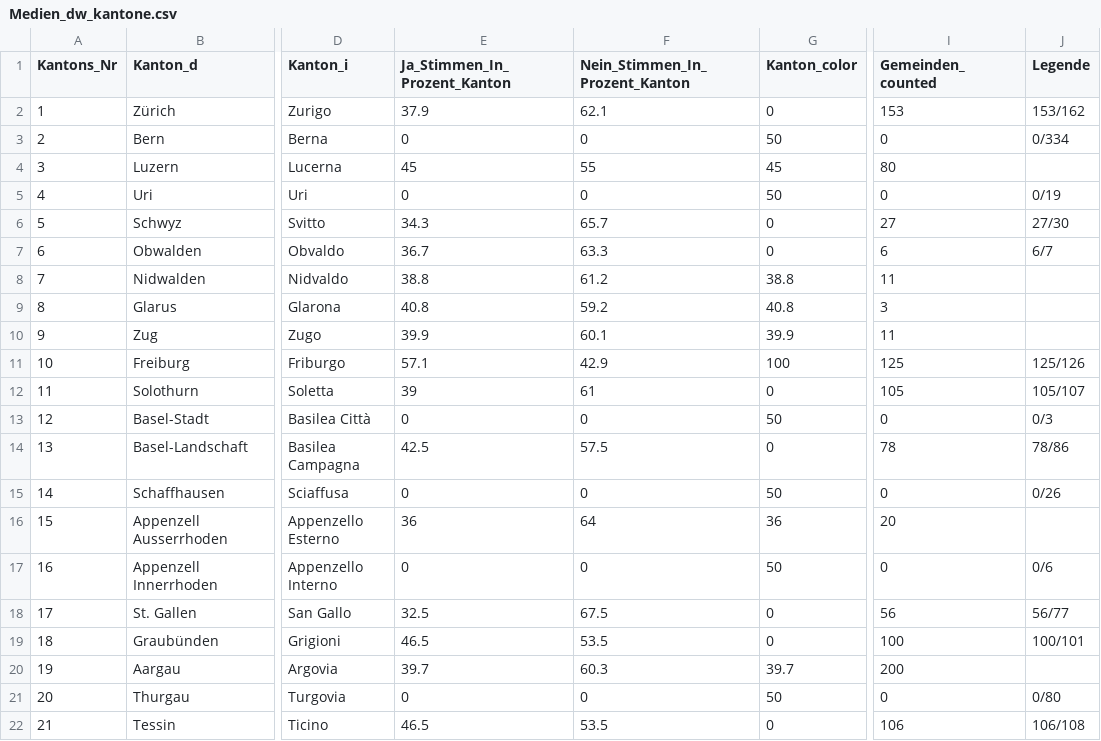
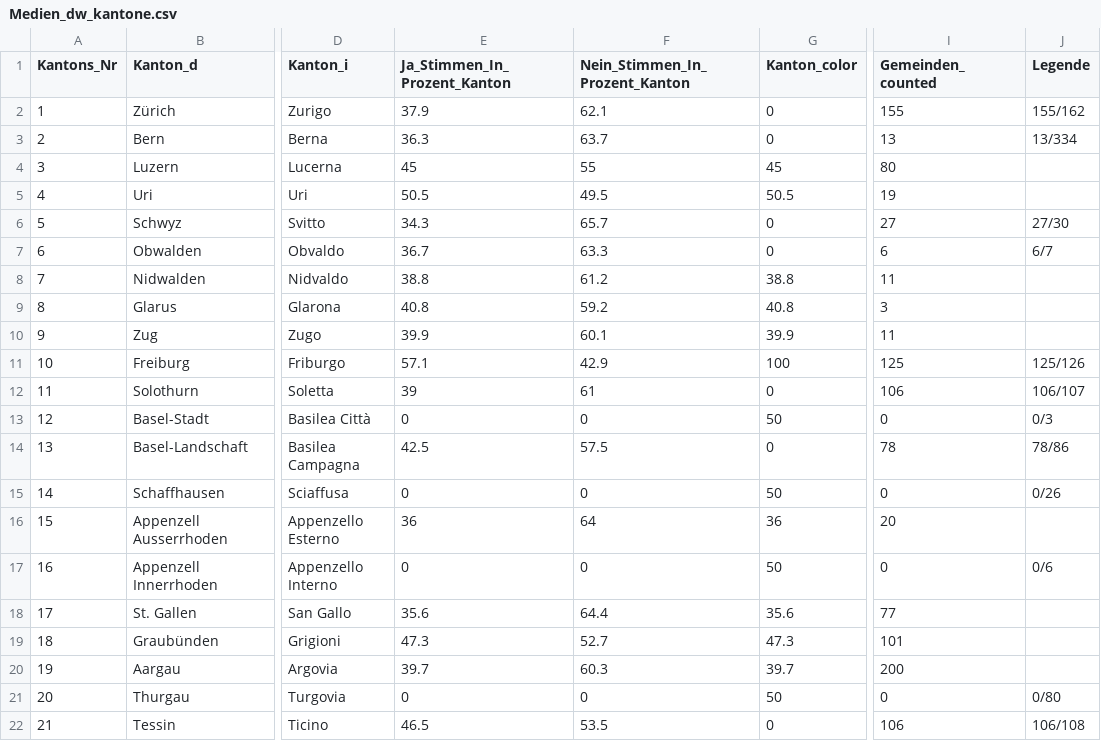
Before and after one commit to awp-finanznachrichten/lena_februar2022, a CSV file: Output/Medien_dw_kantone.csv, drawn as a sheet; only a part is shown, gaps mark what is left out; the diff names each change by its address in the sheet, - before the commit and + after, or states it on an @@ line.

```diff
--- a/Output/Medien_dw_kantone.csv
+++ b/Output/Medien_dw_kantone.csv
-I2 (Gemeinden_counted): 153
+I2 (Gemeinden_counted): 155
-J2 (Legende): 153/162
+J2 (Legende): 155/162
-E3 (Ja_Stimmen_In_Prozent_Kanton): 0
+E3 (Ja_Stimmen_In_Prozent_Kanton): 36.3
-F3 (Nein_Stimmen_In_Prozent_Kanton): 0
+F3 (Nein_Stimmen_In_Prozent_Kanton): 63.7
-G3 (Kanton_color): 50
+G3 (Kanton_color): 0
-I3 (Gemeinden_counted): 0
+I3 (Gemeinden_counted): 13
-J3 (Legende): 0/334
+J3 (Legende): 13/334
-E5 (Ja_Stimmen_In_Prozent_Kanton): 0
+E5 (Ja_Stimmen_In_Prozent_Kanton): 50.5
-F5 (Nein_Stimmen_In_Prozent_Kanton): 0
+F5 (Nein_Stimmen_In_Prozent_Kanton): 49.5
-G5 (Kanton_color): 50
+G5 (Kanton_color): 50.5
-I5 (Gemeinden_counted): 0
+I5 (Gemeinden_counted): 19
-J5 (Legende): 0/19
+J5 (Legende): (empty)
-I12 (Gemeinden_counted): 105
+I12 (Gemeinden_counted): 106
-J12 (Legende): 105/107
+J12 (Legende): 106/107
-E18 (Ja_Stimmen_In_Prozent_Kanton): 32.5
+E18 (Ja_Stimmen_In_Prozent_Kanton): 35.6
-F18 (Nein_Stimmen_In_Prozent_Kanton): 67.5
+F18 (Nein_Stimmen_In_Prozent_Kanton): 64.4
-G18 (Kanton_color): 0
+G18 (Kanton_color): 35.6
-I18 (Gemeinden_counted): 56
+I18 (Gemeinden_counted): 77
-J18 (Legende): 56/77
+J18 (Legende): (empty)
-E19 (Ja_Stimmen_In_Prozent_Kanton): 46.5
+E19 (Ja_Stimmen_In_Prozent_Kanton): 47.3
-F19 (Nein_Stimmen_In_Prozent_Kanton): 53.5
+F19 (Nein_Stimmen_In_Prozent_Kanton): 52.7
-G19 (Kanton_color): 0
+G19 (Kanton_color): 47.3
-I19 (Gemeinden_counted): 100
+I19 (Gemeinden_counted): 101
-J19 (Legende): 100/101
+J19 (Legende): (empty)
```
Also changed, not shown: Output/BE_Fahrzeugsteuer_dw.csv, Output/SO_Spitaeler_dw.csv, 30 other files.
